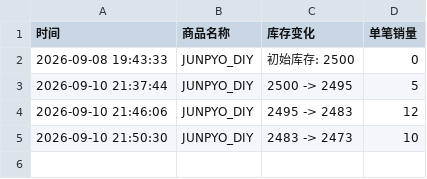
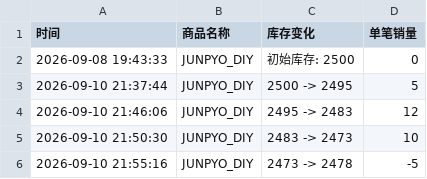
Before and after one commit to Juineii/nouera_md0910, a CSV file: JUNPYO_DIY.csv, drawn as a sheet.

```diff
--- a/JUNPYO_DIY.csv
+++ b/JUNPYO_DIY.csv
@@ -5 +5,2 @@
 2026-09-10 21:50:30,JUNPYO_DIY,2483 -> 2473,10
+2026-09-10 21:55:16,JUNPYO_DIY,2473 -> 2478,-5
```
Also changed, not shown: JUNPYO线下签售.csv.
